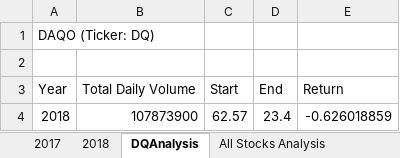
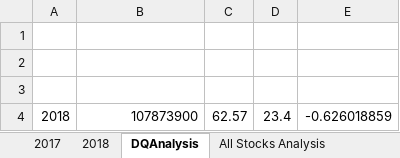
Before and after one commit to frankfeder/stocks-analysis, an Excel workbook: green_stocks.xlsm, sheet DQAnalysis, drawn as a sheet; values as stored, in another font and other column widths than the file's, no borders; charts and pictures not drawn; removed rows and columns are numbered as before the commit, all else as after; the diff names each change by its address in the sheet, - before the commit and + after, or states it on an @@ line.

Commit message:
add flexibility for year selection

```diff
--- a/green_stocks.xlsm (sheet DQAnalysis)
+++ b/green_stocks.xlsm (sheet DQAnalysis)
-row 1: DAQO (Ticker: DQ)
-row 2: Year | Total Daily Volume | Start | End | Return
+row 2: (empty)
+row 3: (empty)
```
Also changed, not shown: sheet All Stocks Analysis, charts or pictures.
